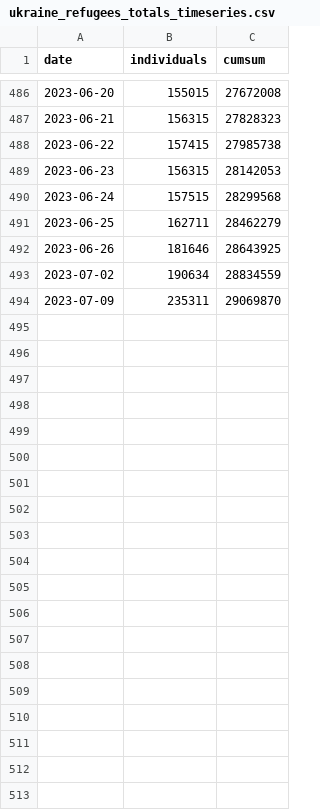
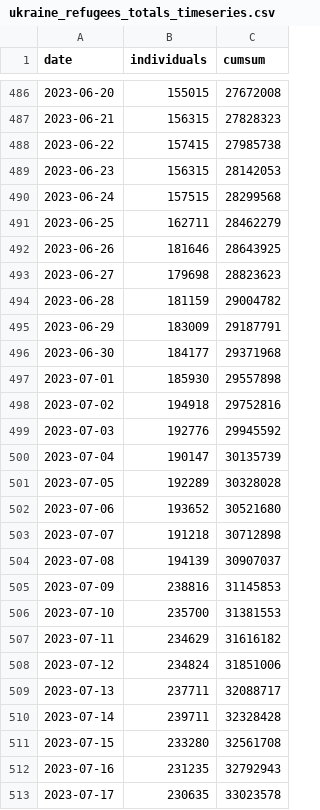
Before and after one commit to gridviz/ukraine-refugees, a CSV file: data/processed/ukraine_refugees_totals_timeseries.csv, drawn as a sheet; only a part is shown, gaps mark what is left out.

```diff
--- a/data/processed/ukraine_refugees_totals_timeseries.csv
+++ b/data/processed/ukraine_refugees_totals_timeseries.csv
@@ -492,3 +492,22 @@ date,individuals,cumsum
 2023-06-26,181646,28643925
-2023-07-02,190634,28834559
-2023-07-09,235311,29069870
+2023-06-27,179698,28823623
+2023-06-28,181159,29004782
+2023-06-29,183009,29187791
+2023-06-30,184177,29371968
+2023-07-01,185930,29557898
+2023-07-02,194918,29752816
+2023-07-03,192776,29945592
+2023-07-04,190147,30135739
+2023-07-05,192289,30328028
+2023-07-06,193652,30521680
+2023-07-07,191218,30712898
+2023-07-08,194139,30907037
+2023-07-09,238816,31145853
+2023-07-10,235700,31381553
+2023-07-11,234629,31616182
+2023-07-12,234824,31851006
+2023-07-13,237711,32088717
+2023-07-14,239711,32328428
+2023-07-15,233280,32561708
+2023-07-16,231235,32792943
+2023-07-17,230635,33023578
```
Also changed, not shown: data/processed/ukraine_refugees_totals_countries.csv.
